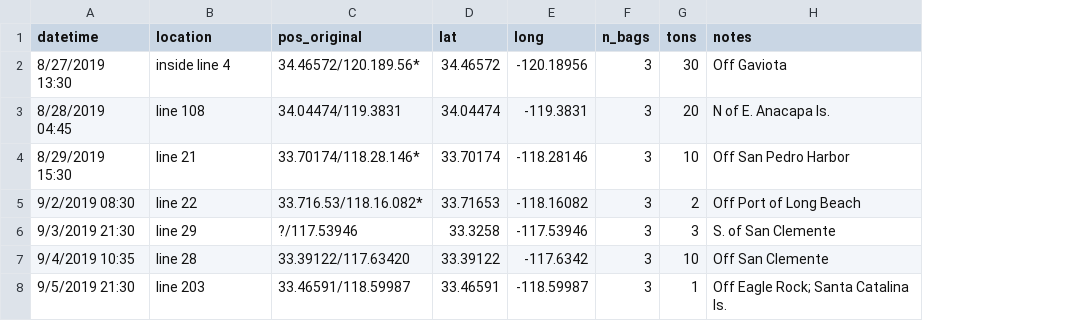
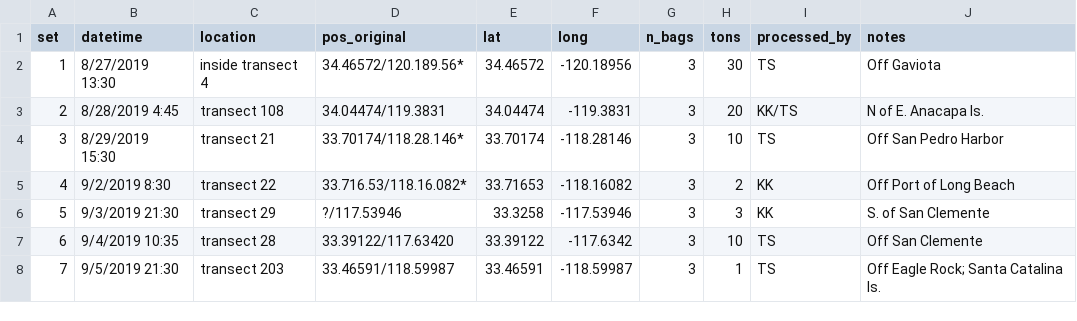
Before and after one commit to kstierhoff/estimATM, a CSV file: Data/Seine/lbc_sets.csv, drawn as a sheet; addresses are those after the commit; the diff names each change by its address in the sheet, - before the commit and + after, or states it on an @@ line.

```diff
--- a/Data/Seine/lbc_sets.csv
+++ b/Data/Seine/lbc_sets.csv
+column A (set), rows 2-8: 1 | 2 | 3 | 4 | 5 | 6 | 7
+column I (processed_by), rows 2-8: TS | KK/TS | TS | KK | KK | TS | TS
-C2 (location): inside line 4
+C2 (location): inside transect 4
-B3 (datetime): 8/28/2019 04:45
+B3 (datetime): 8/28/2019 4:45
-C3 (location): line 108
+C3 (location): transect 108
-C4 (location): line 21
+C4 (location): transect 21
-B5 (datetime): 9/2/2019 08:30
+B5 (datetime): 9/2/2019 8:30
-C5 (location): line 22
+C5 (location): transect 22
-C6 (location): line 29
+C6 (location): transect 29
-C7 (location): line 28
+C7 (location): transect 28
-C8 (location): line 203
+C8 (location): transect 203
```
Also changed, not shown: Data/Seine/lm_catch.csv, 4 other files.
